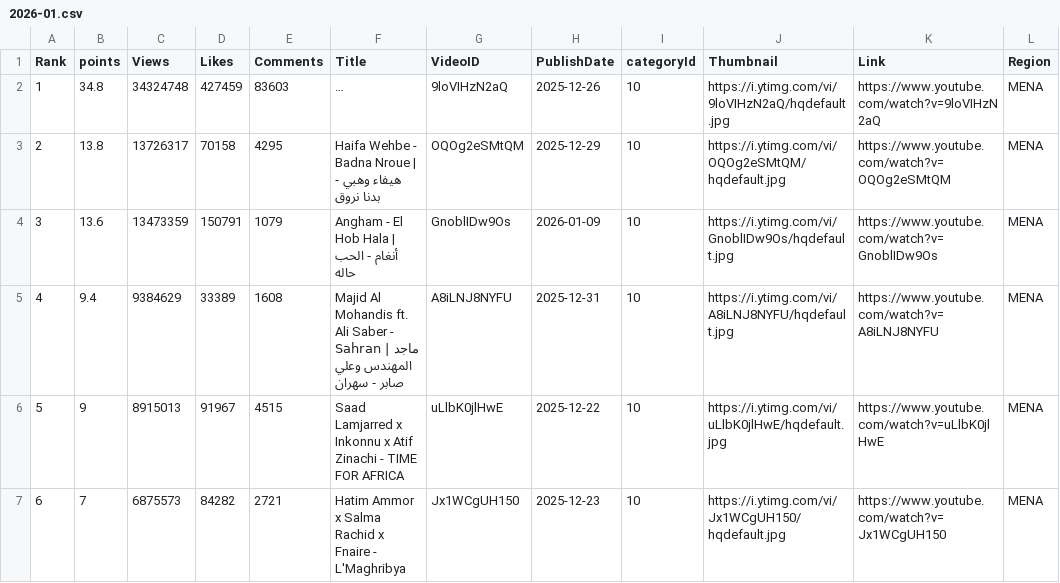
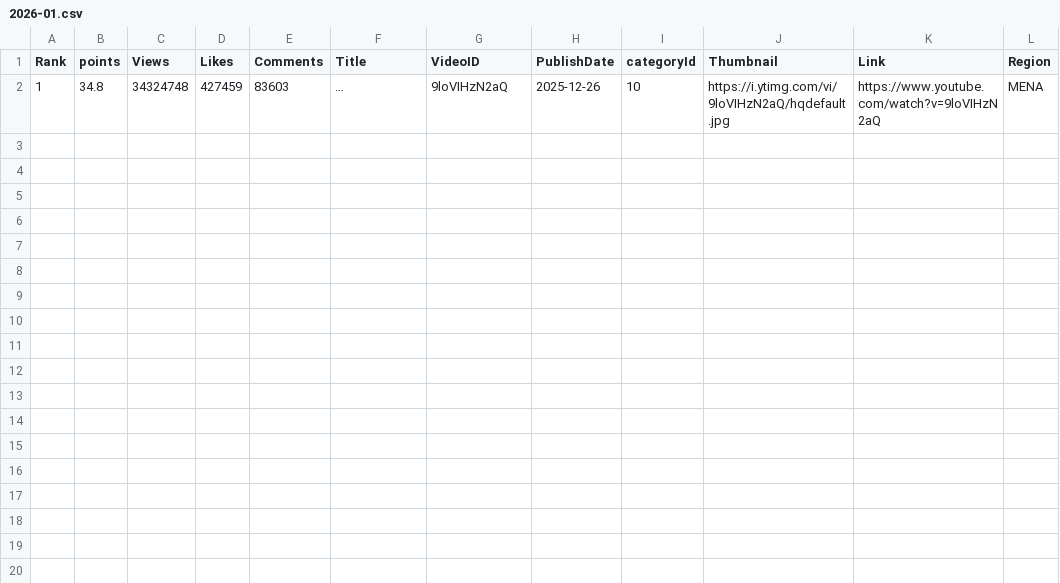
Before and after one commit to skabajah/aghani, a CSV file: archive/2026-01.csv, drawn as a sheet; only a part is shown; long unchanged cells end in …; the diff covers the shown part only; the diff names each change by its address in the sheet, - before the commit and + after, or states it on an @@ line.

Commit message:
Update 2026-01.csv

```diff
--- a/archive/2026-01.csv
+++ b/archive/2026-01.csv
-row 3: 2 | 13.8 | 13726317 | 70158 | 4295 | Haifa Wehbe - Badna Nroue | هيفاء وهبي - بدنا نروق | OQOg2eSMtQM | 2025-12-29 | 10 | https://i.ytimg.com/vi/OQOg2eSMtQM/hqdefault.jpg | https://www.youtube.com/watch?v=OQOg2eSMtQM | MENA
-row 4: 3 | 13.6 | 13473359 | 150791 | 1079 | Angham - El Hob Hala | أنغام - الحب حاله | GnoblIDw9Os | 2026-01-09 | 10 | https://i.ytimg.com/vi/GnoblIDw9Os/hqdefault.jpg | https://www.youtube.com/watch?v=GnoblIDw9Os | MENA
-row 5: 4 | 9.4 | 9384629 | 33389 | 1608 | Majid Al Mohandis ft. Ali Saber - Sahran | ماجد المهندس وعلي صابر - سهران | A8iLNJ8NYFU | 2025-12-31 | 10 | https://i.ytimg.com/vi/A8iLNJ8NYFU/hqdefault.jpg | https://www.youtube.com/watch?v=A8iLNJ8NYFU | MENA
-row 6: 5 | 9 | 8915013 | 91967 | 4515 | Saad Lamjarred x Inkonnu x Atif Zinachi - TIME FOR AFRICA | uLlbK0jlHwE | 2025-12-22 | 10 | https://i.ytimg.com/vi/uLlbK0jlHwE/hqdefault.jpg | https://www.youtube.com/watch?v=uLlbK0jlHwE | MENA
-row 7: 6 | 7 | 6875573 | 84282 | 2721 | Hatim Ammor x Salma Rachid x Fnaire - L'Maghribya | Jx1WCgUH150 | 2025-12-23 | 10 | https://i.ytimg.com/vi/Jx1WCgUH150/hqdefault.jpg | https://www.youtube.com/watch?v=Jx1WCgUH150 | MENA
```
Also changed, not shown: 4 removed rows elsewhere in this file.
